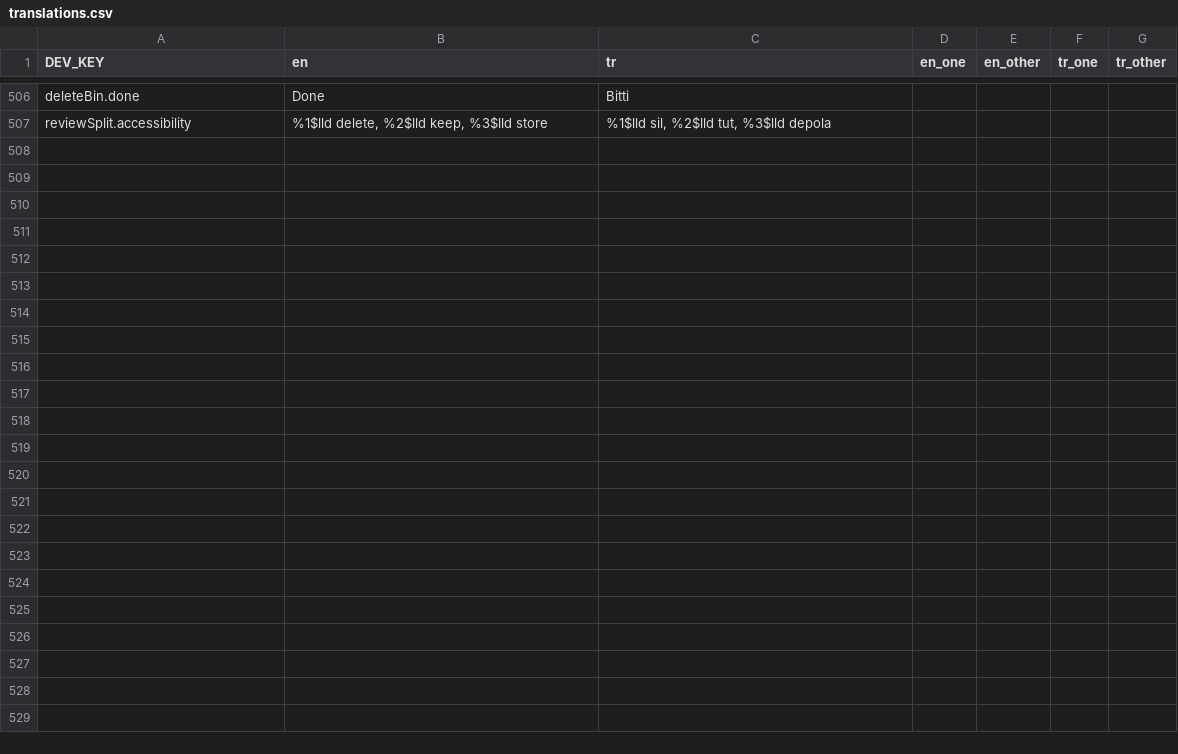
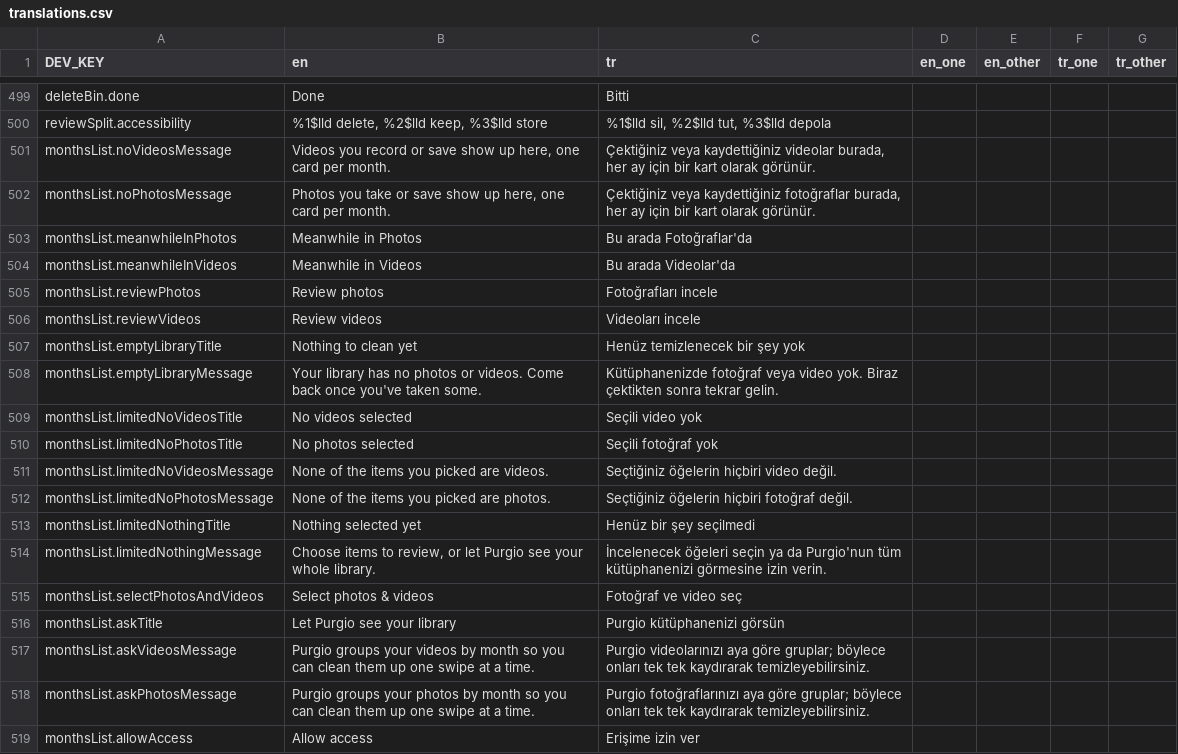
Before and after one commit to zeynepmuslim/secure-photo-cleaner-app, a CSV file: Localization/translations.csv, drawn as a sheet; only a part is shown, gaps mark what is left out; the diff covers the shown part only; the diff names each change by its address in the sheet, - before the commit and + after, or states it on an @@ line.

Commit message:
feat: empty states on the months list and one way to open a month's hub
When a tab has no months, the list now shows a proper state instead of
an empty table: no videos/photos yet (pointing at the other tab's open
month), empty library, limited access, access not asked and access off.
Added AccessStatusCardView for the access level, and MonthLinkCardView
can now set itself up from a month's saved progress.

Home, the empty Delete Bin and the empty tab all open a month's hub
through MonthsListViewController.openHub now. On the Duo's inner display
that selects the month in the list's detail instead of pushing a
full-screen hub, and a hub that's already open moves into the detail
when you unfold. "Back to months" from a deck goes to the list with the
month selected.

EmptyStateView now handles every fold layout (column, open sideways,
open upright, book, table) and animates between open and folded. Fixed
the month card stretching in the table pose.

Smaller fixes:
- the hub's bin slot fits its count, up to "99+"
- a cancelled back swipe doesn't reset an end state's bin anymore
- Continue buttons don't show a count (the overview already does)
- an empty deck that's showing its end state doesn't reload
- the access request task is stored and cancelled, loadMonths hops to
  main explicitly, theme caption fonts are used, unused strings removed

```diff
--- a/Localization/translations.csv
+++ b/Localization/translations.csv
+row 501: monthsList.noVideosMessage | Videos you record or save show up here, one card per month. | Çektiğiniz veya kaydettiğiniz videolar burada, her ay için bir kart olarak görünür.
+row 502: monthsList.noPhotosMessage | Photos you take or save show up here, one card per month. | Çektiğiniz veya kaydettiğiniz fotoğraflar burada, her ay için bir kart olarak görünür.
+row 503: monthsList.meanwhileInPhotos | Meanwhile in Photos | Bu arada Fotoğraflar'da
+row 504: monthsList.meanwhileInVideos | Meanwhile in Videos | Bu arada Videolar'da
+row 505: monthsList.reviewPhotos | Review photos | Fotoğrafları incele
+row 506: monthsList.reviewVideos | Review videos | Videoları incele
+row 507: monthsList.emptyLibraryTitle | Nothing to clean yet | Henüz temizlenecek bir şey yok
+row 508: monthsList.emptyLibraryMessage | Your library has no photos or videos. Come back once you've taken some. | Kütüphanenizde fotoğraf veya video yok. Biraz çektikten sonra tekrar gelin.
+row 509: monthsList.limitedNoVideosTitle | No videos selected | Seçili video yok
+row 510: monthsList.limitedNoPhotosTitle | No photos selected | Seçili fotoğraf yok
+row 511: monthsList.limitedNoVideosMessage | None of the items you picked are videos. | Seçtiğiniz öğelerin hiçbiri video değil.
+row 512: monthsList.limitedNoPhotosMessage | None of the items you picked are photos. | Seçtiğiniz öğelerin hiçbiri fotoğraf değil.
+row 513: monthsList.limitedNothingTitle | Nothing selected yet | Henüz bir şey seçilmedi
+row 514: monthsList.limitedNothingMessage | Choose items to review, or let Purgio see your whole library. | İncelenecek öğeleri seçin ya da Purgio'nun tüm kütüphanenizi görmesine izin verin.
+row 515: monthsList.selectPhotosAndVideos | Select photos & videos | Fotoğraf ve video seç
+row 516: monthsList.askTitle | Let Purgio see your library | Purgio kütüphanenizi görsün
+row 517: monthsList.askVideosMessage | Purgio groups your videos by month so you can clean them up one swipe at a time. | Purgio videolarınızı aya göre gruplar; böylece onları tek tek kaydırarak temizleyebilirsiniz.
+row 518: monthsList.askPhotosMessage | Purgio groups your photos by month so you can clean them up one swipe at a time. | Purgio fotoğraflarınızı aya göre gruplar; böylece onları tek tek kaydırarak temizleyebilirsiniz.
+row 519: monthsList.allowAccess | Allow access | Erişime izin ver
```
Also changed, not shown: 13 added rows, 7 removed rows and 4 edited cells elsewhere in this file, 20 other files.
